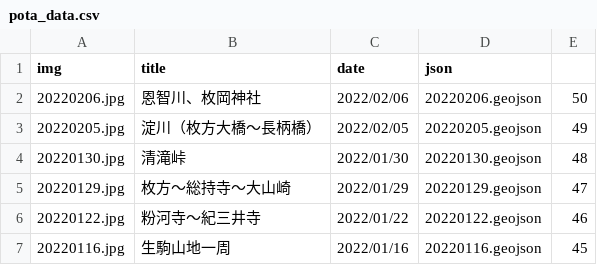
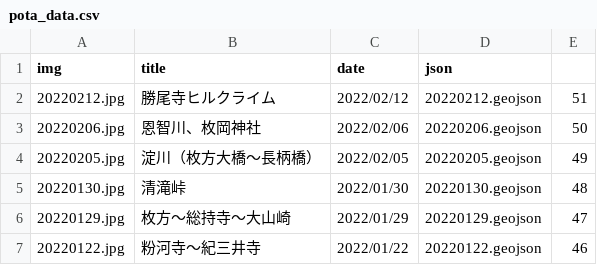
Before and after one commit to termat/potaling, a CSV file: public/pota_data.csv, drawn as a sheet; only a part is shown; the shorter side is filled out with more unchanged rows; the diff names each change by its address in the sheet, - before the commit and + after, or states it on an @@ line.

```diff
--- a/public/pota_data.csv
+++ b/public/pota_data.csv
+row 2: 20220212.jpg | 勝尾寺ヒルクライム | 2022/02/12 | 20220212.geojson | 51
```
Also changed, not shown: 2 other files.
